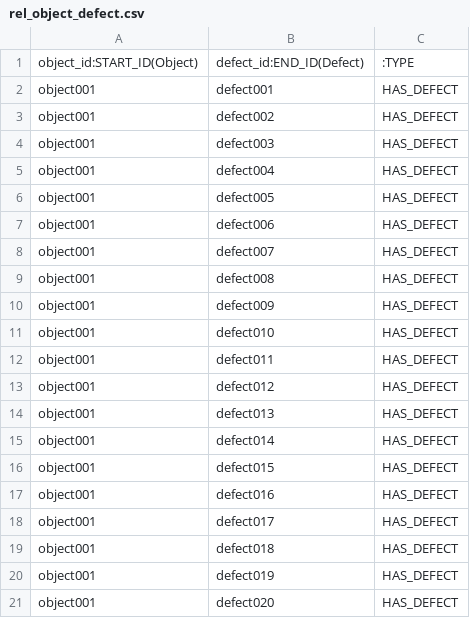
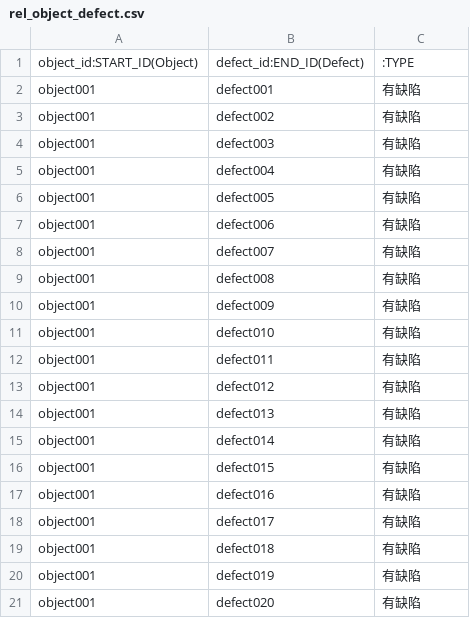
Before and after one commit to Piedpiper777/Defect-detection_system, a CSV file: neo4j-community-5.26.18/import/rel_object_defect.csv, drawn as a sheet.

```diff
--- a/neo4j-community-5.26.18/import/rel_object_defect.csv
+++ b/neo4j-community-5.26.18/import/rel_object_defect.csv
@@ -1,21 +1,21 @@
 object_id:START_ID(Object),defect_id:END_ID(Defect),:TYPE
-object001,defect001,HAS_DEFECT
-object001,defect002,HAS_DEFECT
-object001,defect003,HAS_DEFECT
-object001,defect004,HAS_DEFECT
-object001,defect005,HAS_DEFECT
-object001,defect006,HAS_DEFECT
-object001,defect007,HAS_DEFECT
-object001,defect008,HAS_DEFECT
-object001,defect009,HAS_DEFECT
-object001,defect010,HAS_DEFECT
-object001,defect011,HAS_DEFECT
-object001,defect012,HAS_DEFECT
-object001,defect013,HAS_DEFECT
-object001,defect014,HAS_DEFECT
-object001,defect015,HAS_DEFECT
-object001,defect016,HAS_DEFECT
-object001,defect017,HAS_DEFECT
-object001,defect018,HAS_DEFECT
-object001,defect019,HAS_DEFECT
-object001,defect020,HAS_DEFECT
+object001,defect001,有缺陷
+object001,defect002,有缺陷
+object001,defect003,有缺陷
+object001,defect004,有缺陷
+object001,defect005,有缺陷
+object001,defect006,有缺陷
+object001,defect007,有缺陷
+object001,defect008,有缺陷
+object001,defect009,有缺陷
+object001,defect010,有缺陷
+object001,defect011,有缺陷
+object001,defect012,有缺陷
+object001,defect013,有缺陷
+object001,defect014,有缺陷
+object001,defect015,有缺陷
+object001,defect016,有缺陷
+object001,defect017,有缺陷
+object001,defect018,有缺陷
+object001,defect019,有缺陷
+object001,defect020,有缺陷
```
Also changed, not shown: neo4j-community-5.26.18/import/node_cause.csv, neo4j-community-5.26.18/import/node_defect.csv, 14 other files.
